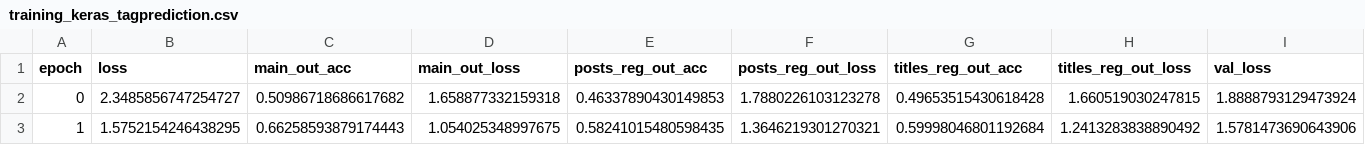
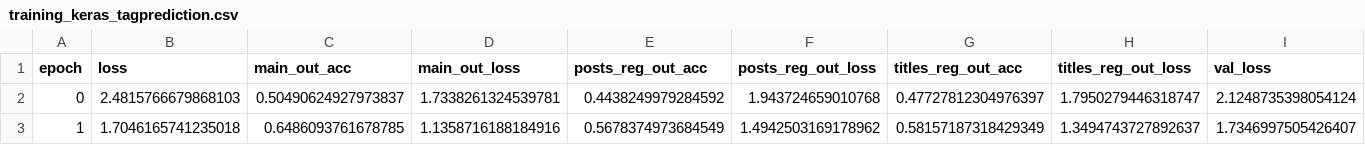
Before and after one commit to AkagiShigeru/incubator-overflow, a CSV file: logging/training_keras_tagprediction.csv, drawn as a sheet; only a part is shown; the diff covers the shown part only; the diff names each change by its address in the sheet, - before the commit and + after, or states it on an @@ line.

```diff
--- a/logging/training_keras_tagprediction.csv
+++ b/logging/training_keras_tagprediction.csv
-B2 (loss): 2.3485856747254727
+B2 (loss): 2.4815766679868103
-C2 (main_out_acc): 0.50986718686617682
+C2 (main_out_acc): 0.50490624927973837
-D2 (main_out_loss): 1.658877332159318
+D2 (main_out_loss): 1.7338261324539781
-E2 (posts_reg_out_acc): 0.46337890430149853
+E2 (posts_reg_out_acc): 0.4438249979284592
-F2 (posts_reg_out_loss): 1.7880226103123278
+F2 (posts_reg_out_loss): 1.943724659010768
-G2 (titles_reg_out_acc): 0.49653515430618428
+G2 (titles_reg_out_acc): 0.47727812304976397
-H2 (titles_reg_out_loss): 1.660519030247815
+H2 (titles_reg_out_loss): 1.7950279446318747
-I2 (val_loss): 1.8888793129473924
+I2 (val_loss): 2.1248735398054124
-B3 (loss): 1.5752154246438295
+B3 (loss): 1.7046165741235018
-C3 (main_out_acc): 0.66258593879174443
+C3 (main_out_acc): 0.6486093761678785
-D3 (main_out_loss): 1.054025348997675
+D3 (main_out_loss): 1.1358716188184916
-E3 (posts_reg_out_acc): 0.58241015480598435
+E3 (posts_reg_out_acc): 0.5678374973684549
-F3 (posts_reg_out_loss): 1.3646219301270321
+F3 (posts_reg_out_loss): 1.4942503169178962
-G3 (titles_reg_out_acc): 0.59998046801192684
+G3 (titles_reg_out_acc): 0.58157187318429349
-H3 (titles_reg_out_loss): 1.2413283838890492
+H3 (titles_reg_out_loss): 1.3494743727892637
-I3 (val_loss): 1.5781473690643906
+I3 (val_loss): 1.7346997505426407
```
Also changed, not shown: 124 edited cells elsewhere in this file, 2 other files.
